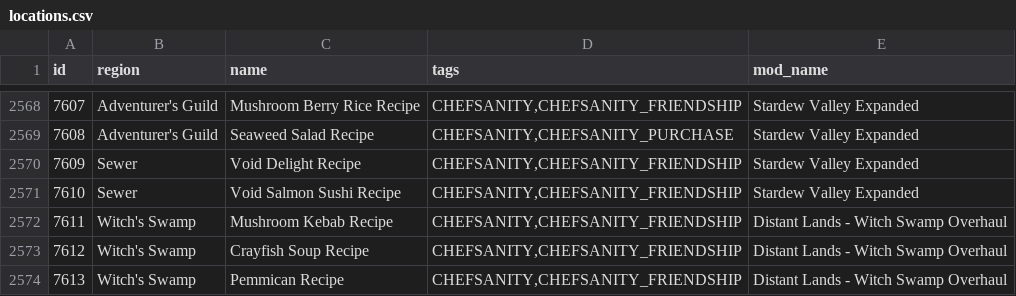
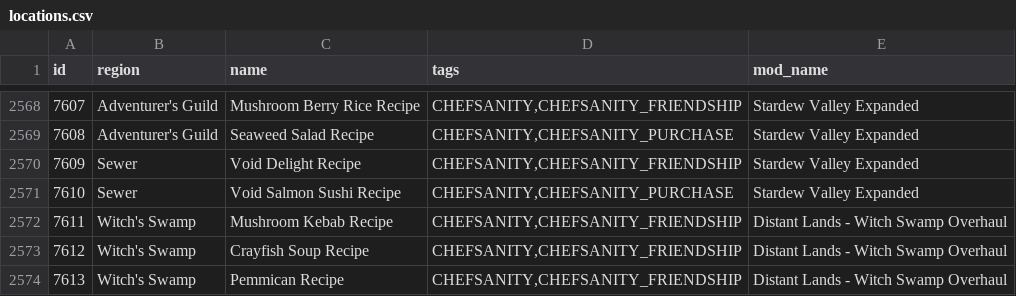
Before and after one commit to EmilyV99/Archipelago, a CSV file: worlds/stardew_valley/data/locations.csv, drawn as a sheet; only a part is shown, gaps mark what is left out.

```diff
--- a/worlds/stardew_valley/data/locations.csv
+++ b/worlds/stardew_valley/data/locations.csv
@@ -2570,3 +2570,3 @@ id,region,name,tags,mod_name
 7609,Sewer,Void Delight Recipe,"CHEFSANITY,CHEFSANITY_FRIENDSHIP",Stardew Valley Expanded
-7610,Sewer,Void Salmon Sushi Recipe,"CHEFSANITY,CHEFSANITY_FRIENDSHIP",Stardew Valley Expanded
+7610,Sewer,Void Salmon Sushi Recipe,"CHEFSANITY,CHEFSANITY_PURCHASE",Stardew Valley Expanded
 7611,Witch's Swamp,Mushroom Kebab Recipe,"CHEFSANITY,CHEFSANITY_FRIENDSHIP",Distant Lands - Witch Swamp Overhaul
```
Also changed, not shown: worlds/stardew_valley/data/items.csv, 1 other file.
